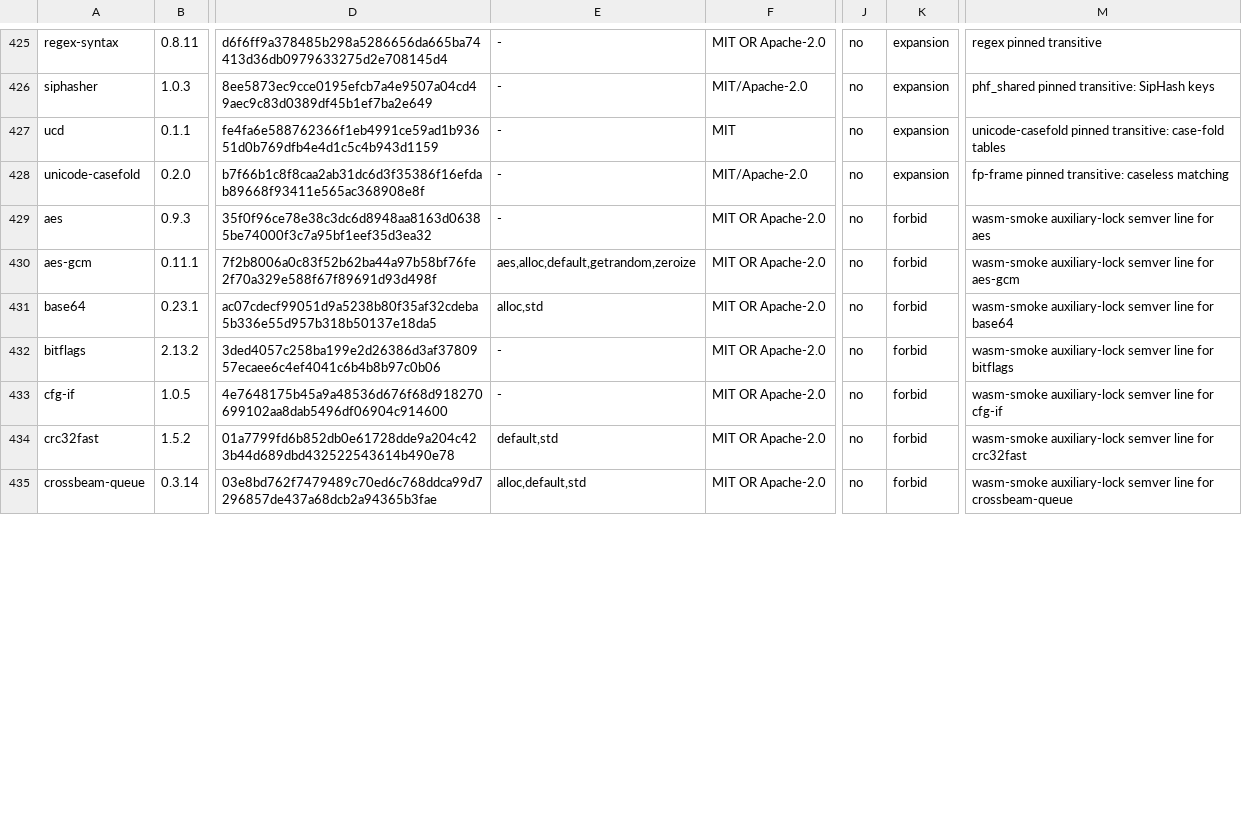
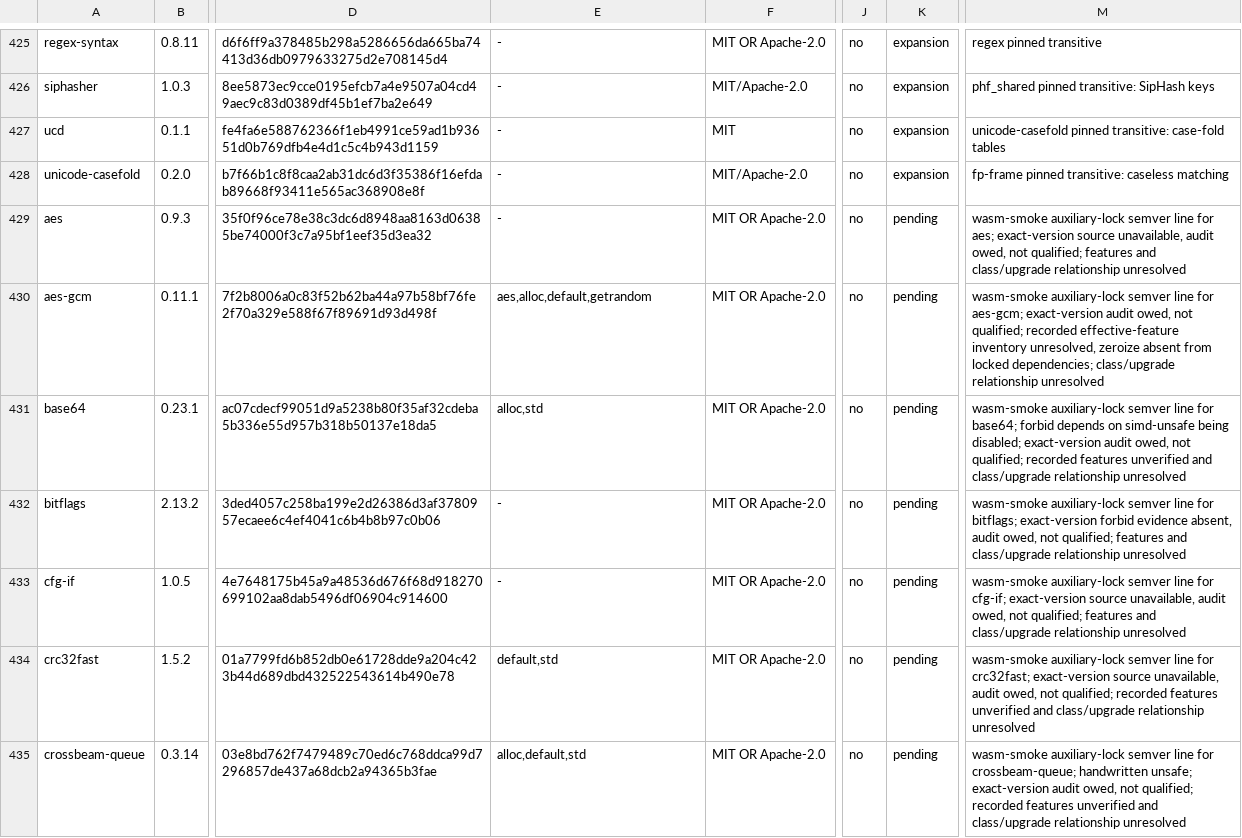
Before and after one commit to Dicklesworthstone/franken_manim, a TSV file: SUITE_ALLOWLIST.tsv, drawn as a sheet; only a part is shown, gaps mark what is left out; the diff covers the shown part only; the diff names each change by its address in the sheet, - before the commit and + after, or states it on an @@ line.

Commit message:
fix(wasm): accept npm 9 publish receipt shape; truthful allowlist rows (fm-7wm.6)
The package gate's inventory check was authored against the npm 10.9.4
receipt shape; npm 9 wraps the publish --dry-run --json receipt in a
{package-name: receipt} mapping, so every member was misreported missing.
Accept both shapes so the recorded inventory is npm-major-independent.

Also true up the fm-7wm.6 admission rows: the 28 wasm-smoke auxiliary-lock
semver lines carried unverified forbid(unsafe_code) claims (12 disproven by
handwritten unsafe in the exact cached versions, 16 unreviewed) and three
wrong build-script flags (blake3/crossbeam-utils yes, log no); remove
optional features absent from the locked graph (aes-gcm zeroize,
hybrid-array bytemuck/ctutils/zeroize). All 28 rows are now unsafe_audit=
pending with exact-version audit owed; checksums, versions and classes
unchanged. Package gate evidence: diag4 receipt, tarball sha256
a2f6222e13d779e84943534c5dbe67361a1eca236dc9925fe01443ef7d97f517.

```diff
--- a/SUITE_ALLOWLIST.tsv
+++ b/SUITE_ALLOWLIST.tsv
-K429:K435: forbid
+K429:K435: pending
-M429: …line for aes
+M429: …line for aes; exact-version source unavailable, audit owed, not qualified; features and class/upgrade relationship unresolved
-E430: aes,alloc,default,getrandom,zeroize
+E430: aes,alloc,default,getrandom
-M430: …line for aes-gcm
+M430: …line for aes-gcm; exact-version audit owed, not qualified; recorded effective-feature inventory unresolved, zeroize absent from locked dependencies; class/upgrade relationship unresolved
-M431: …line for base64
+M431: …line for base64; forbid depends on simd-unsafe being disabled; exact-version audit owed, not qualified; recorded features unverified and class/upgrade relationship unresolved
-M432: …line for bitflags
+M432: …line for bitflags; exact-version forbid evidence absent, audit owed, not qualified; features and class/upgrade relationship unresolved
-M433: …line for cfg-if
+M433: …line for cfg-if; exact-version source unavailable, audit owed, not qualified; features and class/upgrade relationship unresolved
-M434: …line for crc32fast
+M434: …line for crc32fast; exact-version source unavailable, audit owed, not qualified; recorded features unverified and class/upgrade relationship unresolved
-M435: …line for crossbeam-queue
+M435: …line for crossbeam-queue; handwritten unsafe; exact-version audit owed, not qualified; recorded features unverified and class/upgrade relationship unresolved
```
Also changed, not shown: 46 edited cells elsewhere in this file, 2 other files.
